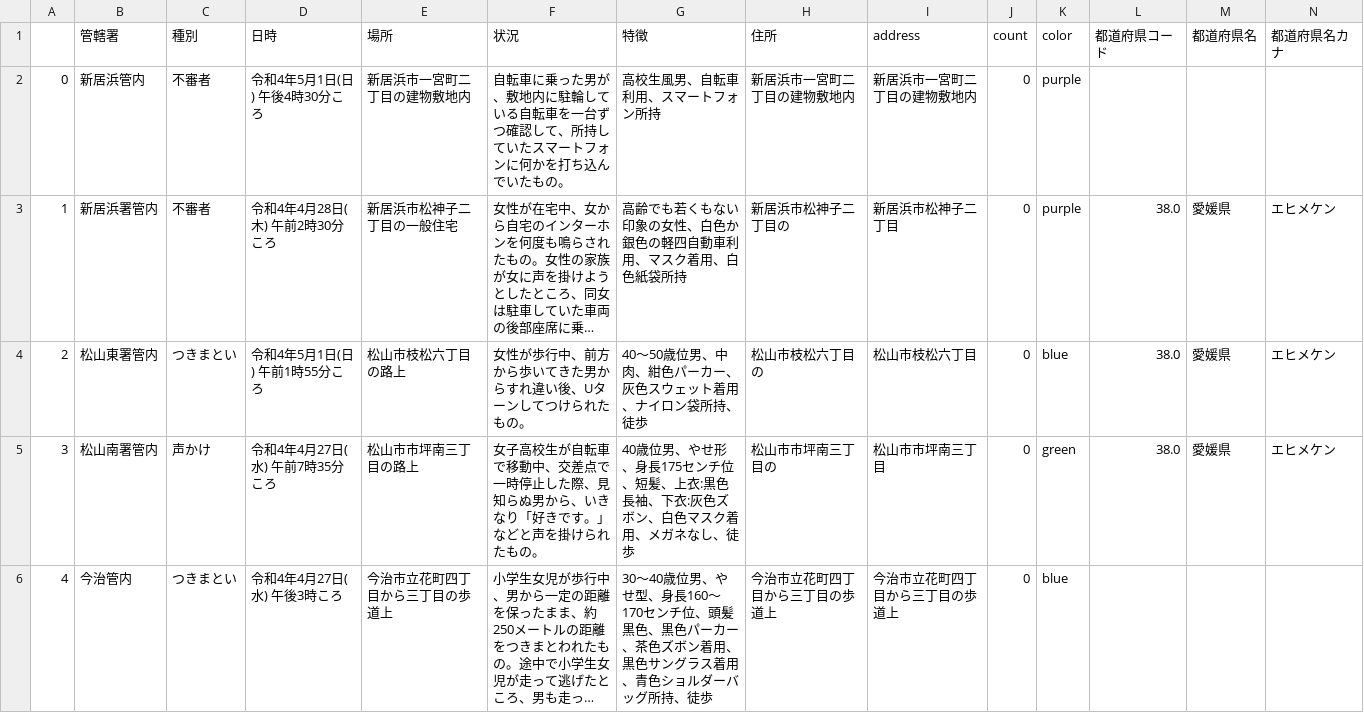
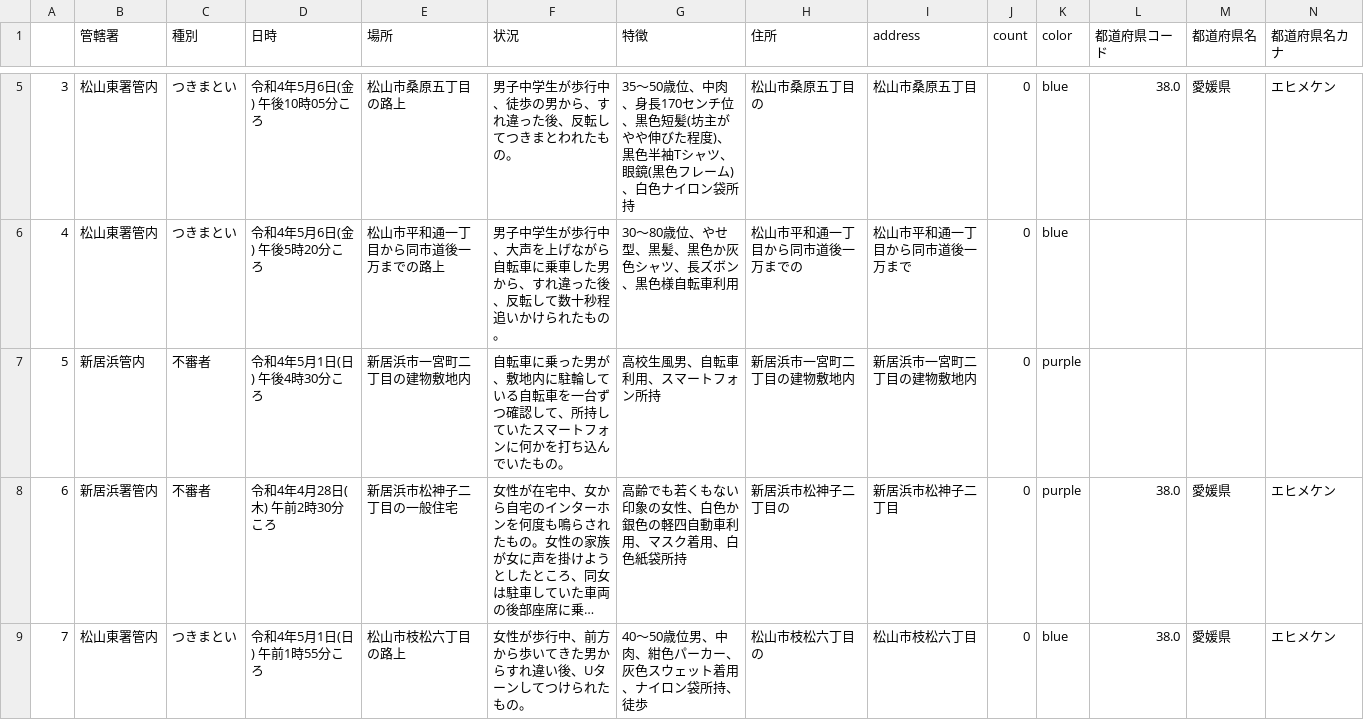
Before and after one commit to imabari/fushinsha_map, a CSV file: ehime.csv, drawn as a sheet; only a part is shown, gaps mark what is left out; the shorter side is filled out with more unchanged rows; long unchanged cells end in …; addresses are those after the commit; rows hold the shown columns only; the diff covers the shown part only; the diff names each change by its address in the sheet, - before the commit and + after, or states it on an @@ line.

```diff
--- a/ehime.csv
+++ b/ehime.csv
+row 5: 3 | 松山東署管内 | つきまとい | 令和4年5月6日(金) 午後10時05分ころ | 松山市桑原五丁目の路上 | 男子中学生が歩行中、徒歩の男から、すれ違った後、反転してつきまとわれたもの。 | 35〜50歳位、中肉、身長170センチ位、黒色短髪(坊主がやや伸びた程度)、黒色半袖Tシャツ、眼鏡(黒色フレーム)、白色ナイロン袋所持 | 松山市桑原五丁目の | 松山市桑原五丁目 | 0 | blue | 38.0 | 愛媛県 | エヒメケン
+row 6: 4 | 松山東署管内 | つきまとい | 令和4年5月6日(金) 午後5時20分ころ | 松山市平和通一丁目から同市道後一万までの路上 | 男子中学生が歩行中、大声を上げながら自転車に乗車した男から、すれ違った後、反転して数十秒程追いかけられたもの。 | 30〜80歳位、やせ型、黒髪、黒色か灰色シャツ、長ズボン、黒色様自転車利用 | 松山市平和通一丁目から同市道後一万までの | 松山市平和通一丁目から同市道後一万まで | 0 | blue
@@ column A renumbered from row 7 down @@
```
Also changed, not shown: 3 added rows and 4 edited cells elsewhere in this file, nan.csv, 1 other file.
